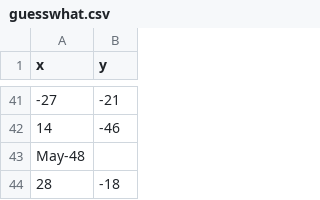
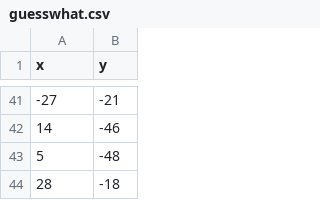
Before and after one commit to kodiemcnamara25/CS-637-Time-Series-and-Forecasting-, a CSV file: Lecture Notes/data/guesswhat.csv, drawn as a sheet; only a part is shown, gaps mark what is left out.

Commit message:
Updated guesswhat.csv dataset

```diff
--- a/Lecture Notes/data/guesswhat.csv
+++ b/Lecture Notes/data/guesswhat.csv
@@ -42,3 +42,3 @@ x,y
 14,-46
-May-48,
+5,-48
 28,-18
```
Also changed, not shown: 2 other files.
